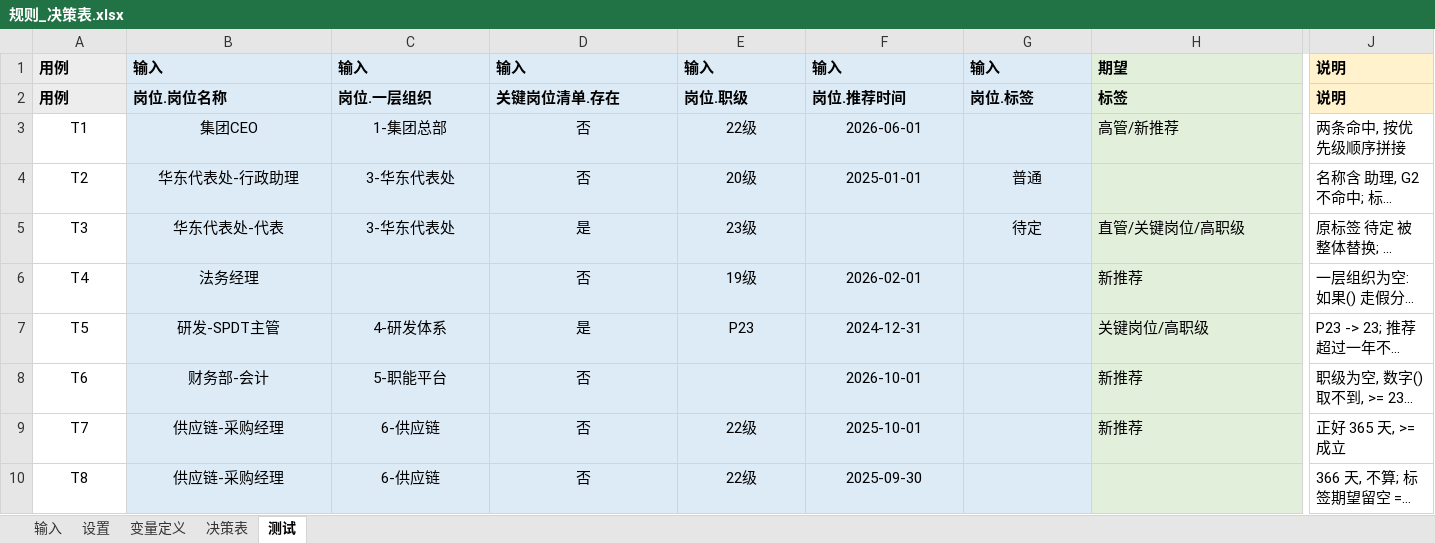
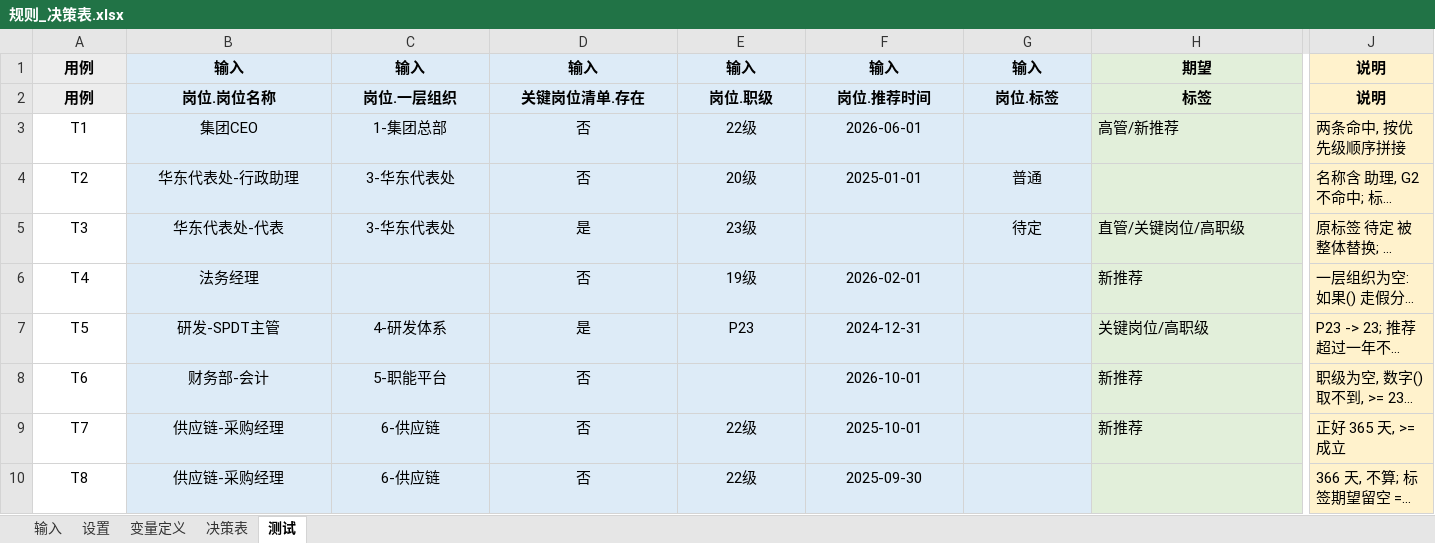
Before and after one commit to zhuqingxun/rule-sheet, an Excel workbook: examples/position-tags/规则_决策表.xlsx, sheet 测试, drawn as a sheet; only a part is shown, gaps mark what is left out; long unchanged cells end in …; values as stored, in another font and other column widths than the file's, no borders; the diff covers the shown part only; the diff names each change by its address in the sheet, - before the commit and + after, or states it on an @@ line.

```diff
--- a/examples/position-tags/规则_决策表.xlsx (sheet 测试)
+++ b/examples/position-tags/规则_决策表.xlsx (sheet 测试)
-A1:J2 alignment: left
+A1:J2 alignment: center
-J3:J10 fill: none
+J3:J10 fill: #FFF2CC
```
Also changed, not shown: cell formats elsewhere in this sheet, sheet 决策表, sheet 输入, sheet 设置, sheet 变量定义, examples/customer-sync/本月流水.xlsx, examples/customer-sync/规则_决策表.xlsx, 17 other files.
